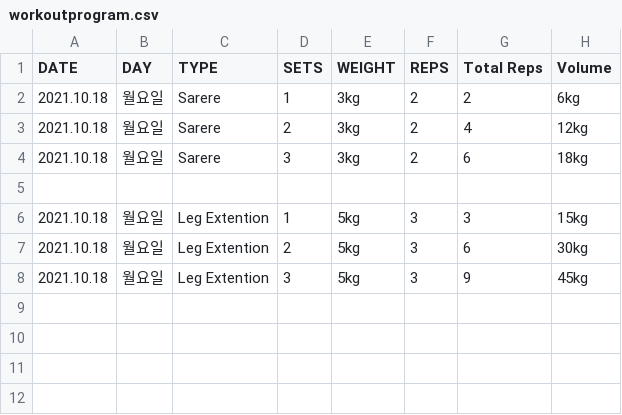
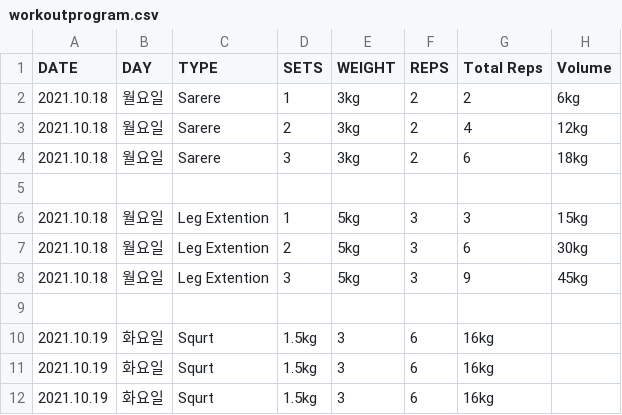
Before and after one commit to SongYeonSeok/WorkOut, a CSV file: workoutprogram.csv, drawn as a sheet; the diff names each change by its address in the sheet, - before the commit and + after, or states it on an @@ line.

```diff
--- a/workoutprogram.csv
+++ b/workoutprogram.csv
+row 9: (empty)
+row 10: 2021.10.19 | 화요일 | Squrt | 1.5kg | 3 | 6 | 16kg
+row 11: 2021.10.19 | 화요일 | Squrt | 1.5kg | 3 | 6 | 16kg
+row 12: 2021.10.19 | 화요일 | Squrt | 1.5kg | 3 | 6 | 16kg
```
Also changed, not shown: 1 other file.
